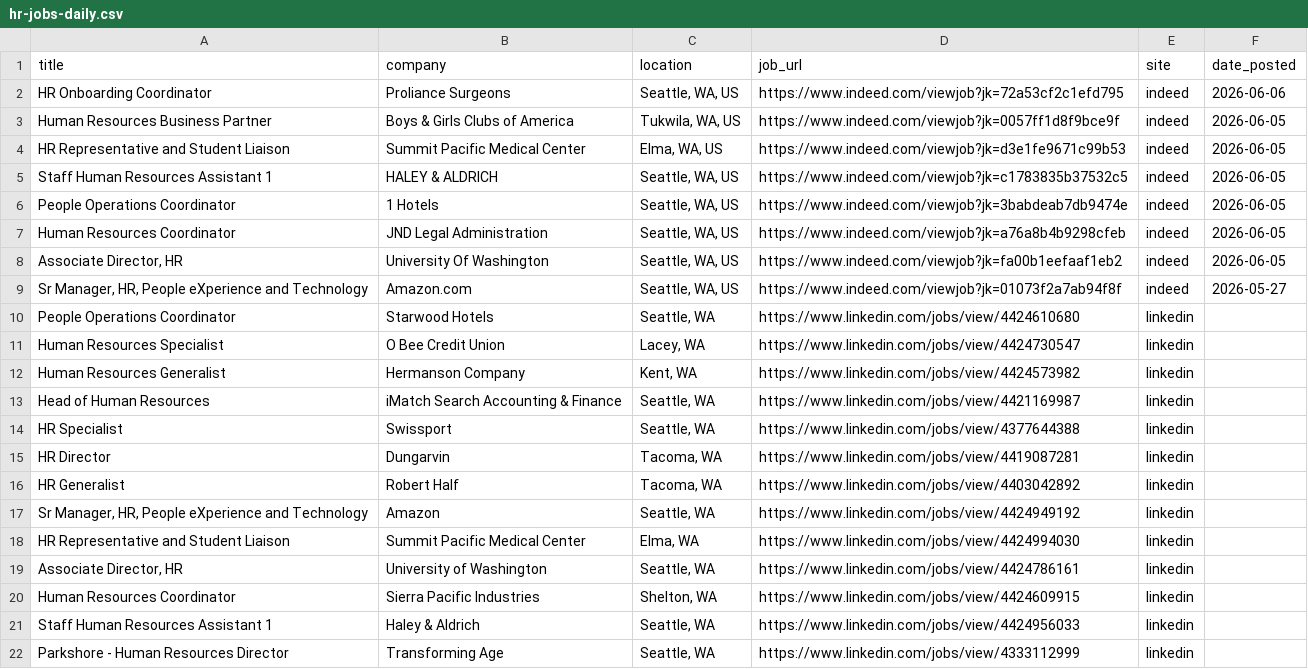
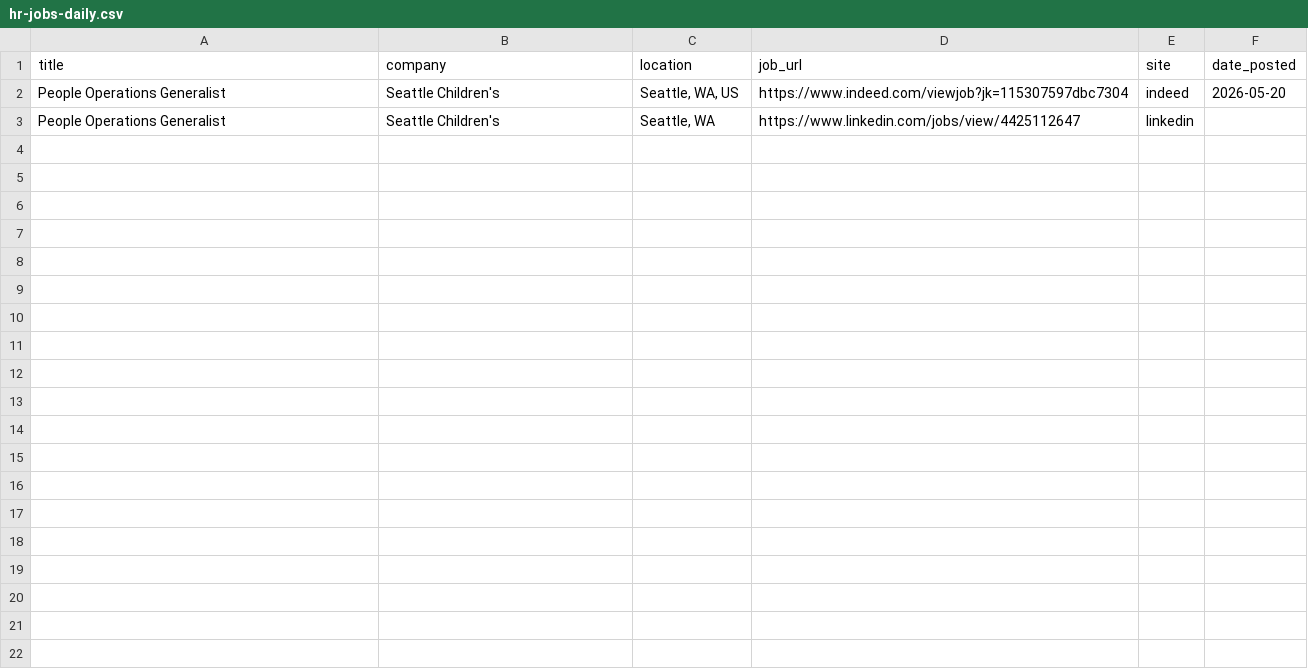
Before and after one commit to ayakacall/prospector, a CSV file: data/hr-jobs-daily.csv, drawn as a sheet.

```diff
--- a/data/hr-jobs-daily.csv
+++ b/data/hr-jobs-daily.csv
@@ -1,22 +1,3 @@
 title,company,location,job_url,site,date_posted
-HR Onboarding Coordinator,Proliance Surgeons,"Seattle, WA, US",https://www.indeed.com/viewjob?jk=72a53cf2c1efd795,indeed,2026-06-06
-Human Resources Business Partner,Boys & Girls Clubs of America,"Tukwila, WA, US",https://www.indeed.com/viewjob?jk=0057ff1d8f9bce9f,indeed,2026-06-05
-HR Representative and Student Liaison,Summit Pacific Medical Center,"Elma, WA, US",https://www.indeed.com/viewjob?jk=d3e1fe9671c99b53,indeed,2026-06-05
-Staff Human Resources Assistant 1,HALEY & ALDRICH,"Seattle, WA, US",https://www.indeed.com/viewjob?jk=c1783835b37532c5,indeed,2026-06-05
-People Operations Coordinator,1 Hotels,"Seattle, WA, US",https://www.indeed.com/viewjob?jk=3babdeab7db9474e,indeed,2026-06-05
-Human Resources Coordinator,JND Legal Administration,"Seattle, WA, US",https://www.indeed.com/viewjob?jk=a76a8b4b9298cfeb,indeed,2026-06-05
-"Associate Director, HR",University Of Washington,"Seattle, WA, US",https://www.indeed.com/viewjob?jk=fa00b1eefaaf1eb2,indeed,2026-06-05
-"Sr Manager, HR, People eXperience and Technology",Amazon.com,"Seattle, WA, US",https://www.indeed.com/viewjob?jk=01073f2a7ab94f8f,indeed,2026-05-27
-People Operations Coordinator,Starwood Hotels,"Seattle, WA",https://www.linkedin.com/jobs/view/4424610680,linkedin,
-Human Resources Specialist,O Bee Credit Union,"Lacey, WA",https://www.linkedin.com/jobs/view/4424730547,linkedin,
-Human Resources Generalist,Hermanson Company,"Kent, WA",https://www.linkedin.com/jobs/view/4424573982,linkedin,
-Head of Human Resources,iMatch Search Accounting & Finance,"Seattle, WA",https://www.linkedin.com/jobs/view/4421169987,linkedin,
-HR Specialist,Swissport,"Seattle, WA",https://www.linkedin.com/jobs/view/4377644388,linkedin,
-HR Director,Dungarvin,"Tacoma, WA",https://www.linkedin.com/jobs/view/4419087281,linkedin,
-HR Generalist,Robert Half,"Tacoma, WA",https://www.linkedin.com/jobs/view/4403042892,linkedin,
-"Sr Manager, HR, People eXperience and Technology",Amazon,"Seattle, WA",https://www.linkedin.com/jobs/view/4424949192,linkedin,
-HR Representative and Student Liaison,Summit Pacific Medical Center,"Elma, WA",https://www.linkedin.com/jobs/view/4424994030,linkedin,
-"Associate Director, HR",University of Washington,"Seattle, WA",https://www.linkedin.com/jobs/view/4424786161,linkedin,
-Human Resources Coordinator,Sierra Pacific Industries,"Shelton, WA",https://www.linkedin.com/jobs/view/4424609915,linkedin,
-Staff Human Resources Assistant 1,Haley & Aldrich,"Seattle, WA",https://www.linkedin.com/jobs/view/4424956033,linkedin,
-Parkshore - Human Resources Director,Transforming Age,"Seattle, WA",https://www.linkedin.com/jobs/view/4333112999,linkedin,
+People Operations Generalist,Seattle Children's,"Seattle, WA, US",https://www.indeed.com/viewjob?jk=115307597dbc7304,indeed,2026-05-20
+People Operations Generalist,Seattle Children's,"Seattle, WA",https://www.linkedin.com/jobs/view/4425112647,linkedin,
```
